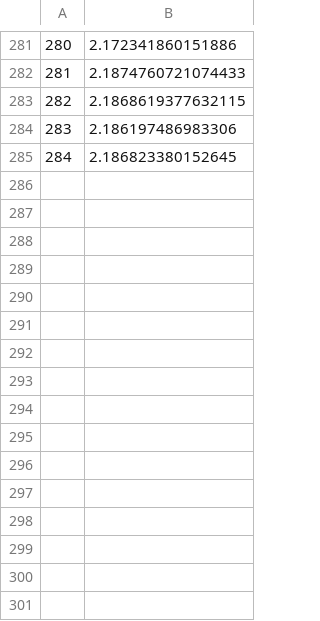
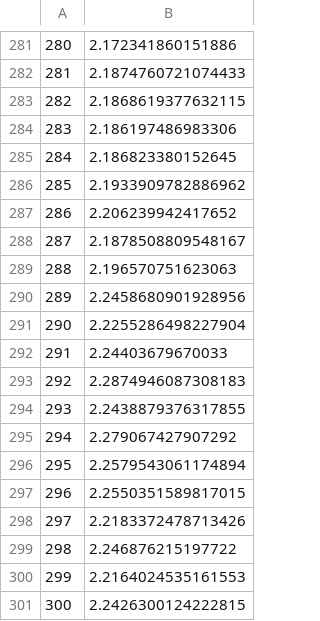
Before and after one commit to mvulf/drop_control, a CSV file: data/2024-03-26_103819_seed_4/learning curve.csv, drawn as a sheet; only a part is shown, gaps mark what is left out.

Commit message:
[ADD] Seed 4 results (Home PC)

```diff
--- a/data/2024-03-26_103819_seed_4/learning curve.csv
+++ b/data/2024-03-26_103819_seed_4/learning curve.csv
@@ -285 +285,17 @@
 284,2.186823380152645
+285,2.1933909782886962
+286,2.206239942417652
+287,2.1878508809548167
+288,2.196570751623063
+289,2.2458680901928956
+290,2.2255286498227904
+291,2.24403679670033
+292,2.2874946087308183
+293,2.2438879376317855
+294,2.279067427907292
+295,2.2579543061174894
+296,2.2550351589817015
+297,2.2183372478713426
+298,2.246876215197722
+299,2.2164024535161553
+300,2.2426300124222815
```
Also changed, not shown: data/2024-03-26_103819_seed_4/actions.csv, data/2024-03-26_103819_seed_4/clean_observations.csv, 5 other files.
